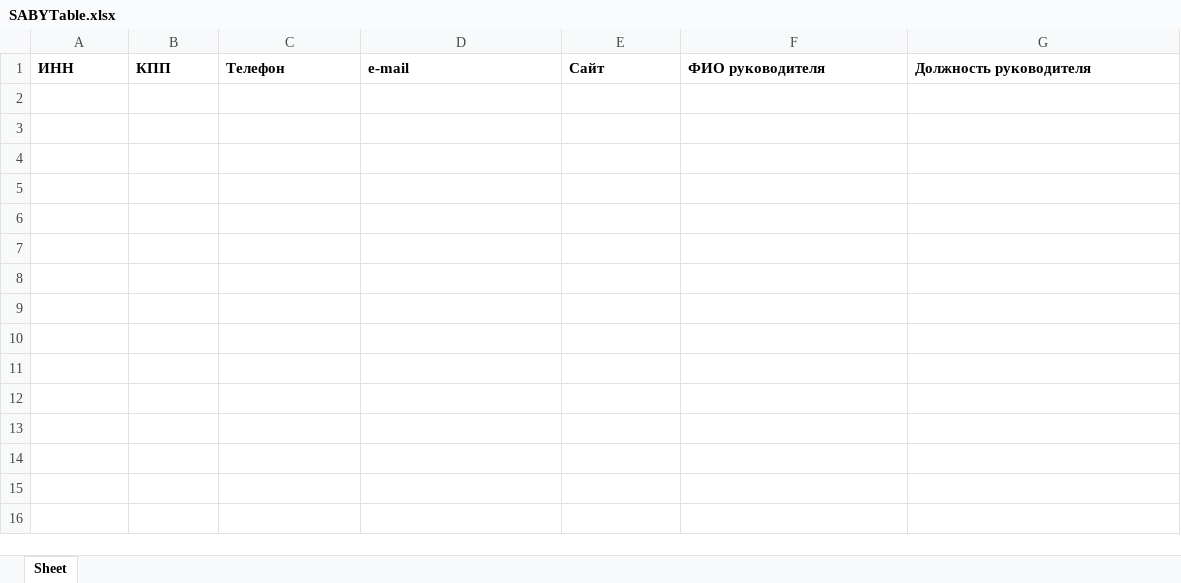
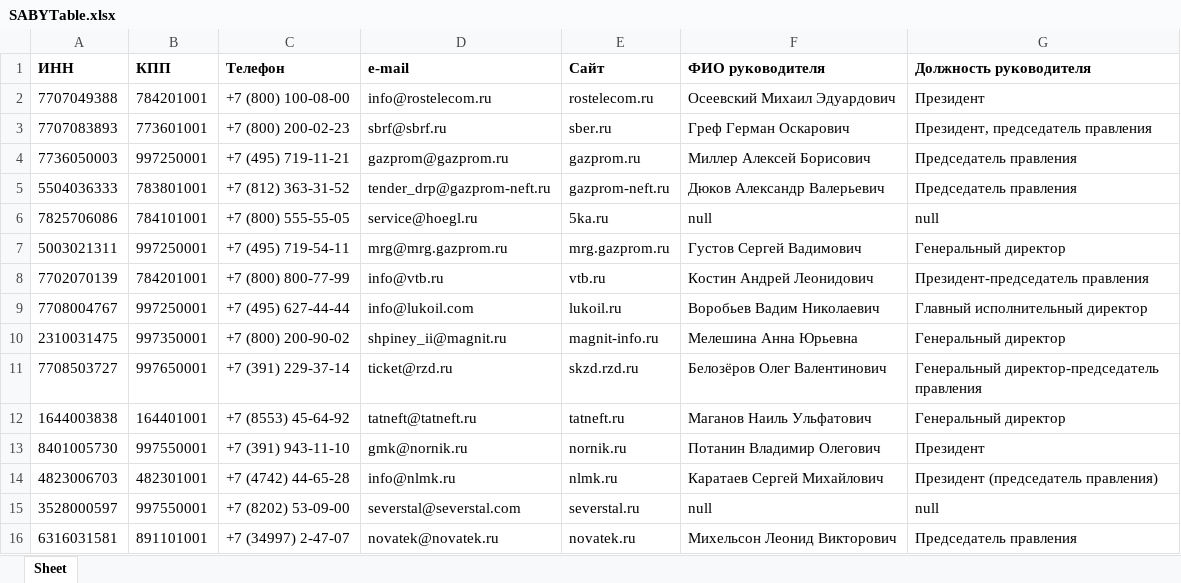
Before and after one commit to Vova675/SABYParser, an Excel workbook: SABYTable.xlsx, sheet Sheet, drawn as a sheet; values as stored, in another font and other column widths than the file's, no borders; the diff names each change by its address in the sheet, - before the commit and + after, or states it on an @@ line.

```diff
--- a/SABYTable.xlsx (sheet Sheet)
+++ b/SABYTable.xlsx (sheet Sheet)
+row 2: 7707049388 | 784201001 | +7 (800) 100-08-00 | info@rostelecom.ru | rostelecom.ru | Осеевский Михаил Эдуардович | Президент
+row 3: 7707083893 | 773601001 | +7 (800) 200-02-23 | sbrf@sbrf.ru | sber.ru | Греф Герман Оскарович | Президент, председатель правления
+row 4: 7736050003 | 997250001 | +7 (495) 719-11-21 | gazprom@gazprom.ru | gazprom.ru | Миллер Алексей Борисович | Председатель правления
+row 5: 5504036333 | 783801001 | +7 (812) 363-31-52 | tender_drp@gazprom-neft.ru | gazprom-neft.ru | Дюков Александр Валерьевич | Председатель правления
+row 6: 7825706086 | 784101001 | +7 (800) 555-55-05 | service@hoegl.ru | 5ka.ru | null | null
+row 7: 5003021311 | 997250001 | +7 (495) 719-54-11 | mrg@mrg.gazprom.ru | mrg.gazprom.ru | Густов Сергей Вадимович | Генеральный директор
+row 8: 7702070139 | 784201001 | +7 (800) 800-77-99 | info@vtb.ru | vtb.ru | Костин Андрей Леонидович | Президент-председатель правления
+row 9: 7708004767 | 997250001 | +7 (495) 627-44-44 | info@lukoil.com | lukoil.ru | Воробьев Вадим Николаевич | Главный исполнительный директор
+row 10: 2310031475 | 997350001 | +7 (800) 200-90-02 | shpiney_ii@magnit.ru | magnit-info.ru | Мелешина Анна Юрьевна | Генеральный директор
+row 11: 7708503727 | 997650001 | +7 (391) 229-37-14 | ticket@rzd.ru | skzd.rzd.ru | Белозёров Олег Валентинович | Генеральный директор-председатель правления
+row 12: 1644003838 | 164401001 | +7 (8553) 45-64-92 | tatneft@tatneft.ru | tatneft.ru | Маганов Наиль Ульфатович | Генеральный директор
+row 13: 8401005730 | 997550001 | +7 (391) 943-11-10 | gmk@nornik.ru | nornik.ru | Потанин Владимир Олегович | Президент
+row 14: 4823006703 | 482301001 | +7 (4742) 44-65-28 | info@nlmk.ru | nlmk.ru | Каратаев Сергей Михайлович | Президент (председатель правления)
+row 15: 3528000597 | 997550001 | +7 (8202) 53-09-00 | severstal@severstal.com | severstal.ru | null | null
+row 16: 6316031581 | 891101001 | +7 (34997) 2-47-07 | novatek@novatek.ru | novatek.ru | Михельсон Леонид Викторович | Председатель правления
```
Also changed, not shown: 2 other files.
